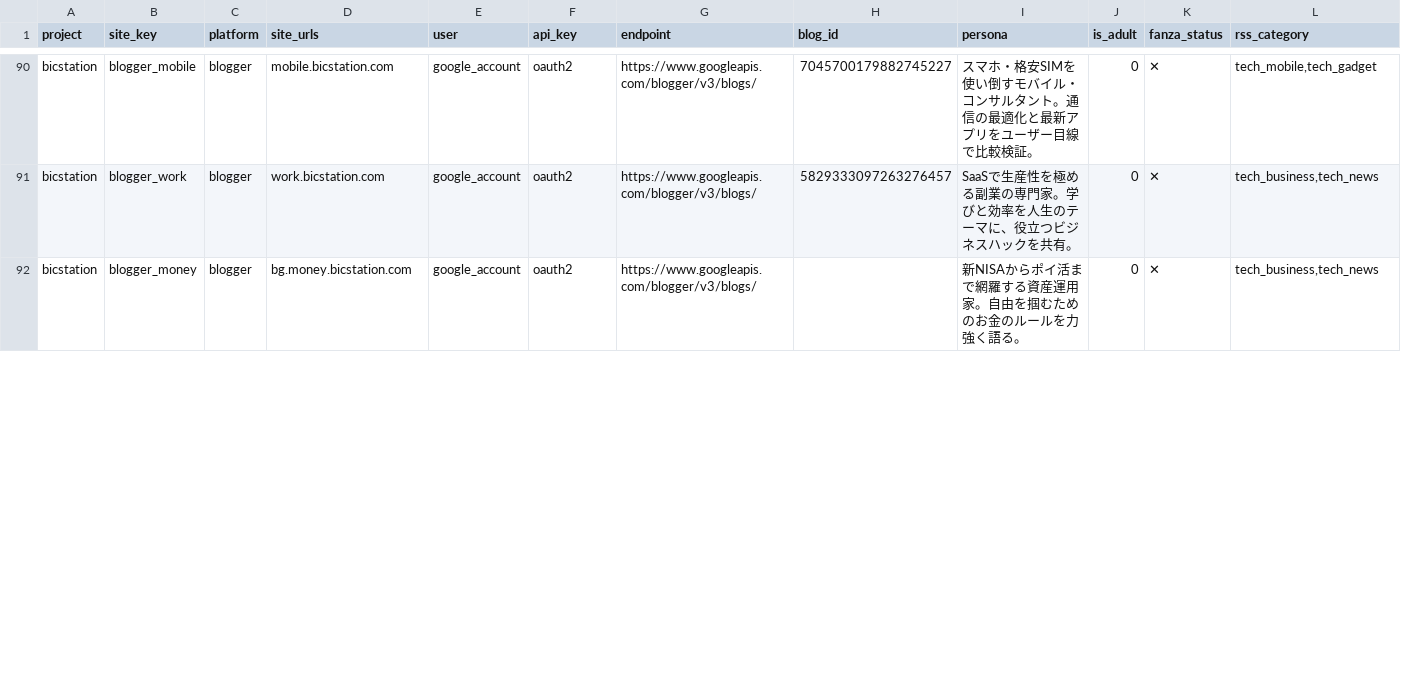
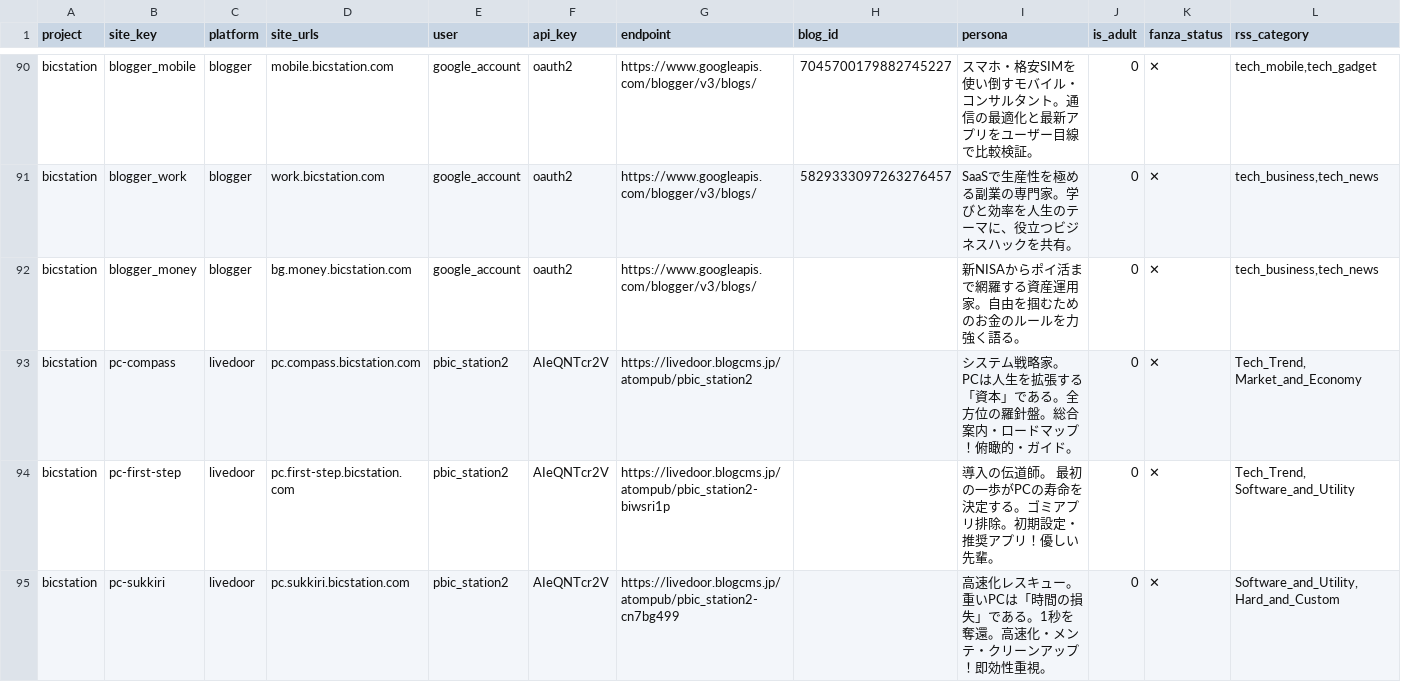
Before and after one commit to bicstation/shin-vps, a CSV file: django/api/management/commands/teitoku_settings/master_fleet.csv, drawn as a sheet; only a part is shown, gaps mark what is left out; the diff covers the shown part only; the diff names each change by its address in the sheet, - before the commit and + after, or states it on an @@ line.

```diff
--- a/django/api/management/commands/teitoku_settings/master_fleet.csv
+++ b/django/api/management/commands/teitoku_settings/master_fleet.csv
+row 93: bicstation | pc-compass | livedoor | pc.compass.bicstation.com | pbic_station2 | AIeQNTcr2V | https://livedoor.blogcms.jp/atompub/pbic_station2 |  | システム戦略家。 PCは人生を拡張する「資本」である。全方位の羅針盤。総合案内・ロードマップ！俯瞰的・ガイド。 | 0 | ✕ | Tech_Trend, Market_and_Economy
+row 94: bicstation | pc-first-step | livedoor | pc.first-step.bicstation.com | pbic_station2 | AIeQNTcr2V | https://livedoor.blogcms.jp/atompub/pbic_station2-biwsri1p |  | 導入の伝道師。 最初の一歩がPCの寿命を決定する。ゴミアプリ排除。初期設定・推奨アプリ！優しい先輩。 | 0 | ✕ | Tech_Trend, Software_and_Utility
+row 95: bicstation | pc-sukkiri | livedoor | pc.sukkiri.bicstation.com | pbic_station2 | AIeQNTcr2V | https://livedoor.blogcms.jp/atompub/pbic_station2-cn7bg499 |  | 高速化レスキュー。 重いPCは「時間の損失」である。1秒を奪還。高速化・メンテ・クリーンアップ！即効性重視。 | 0 | ✕ | Software_and_Utility, Hard_and_Custom
```
Also changed, not shown: 7 added rows and 12 edited cells elsewhere in this file, django/api/management/commands/teitoku_settings/master_rss_sources.csv, 8 other files.
